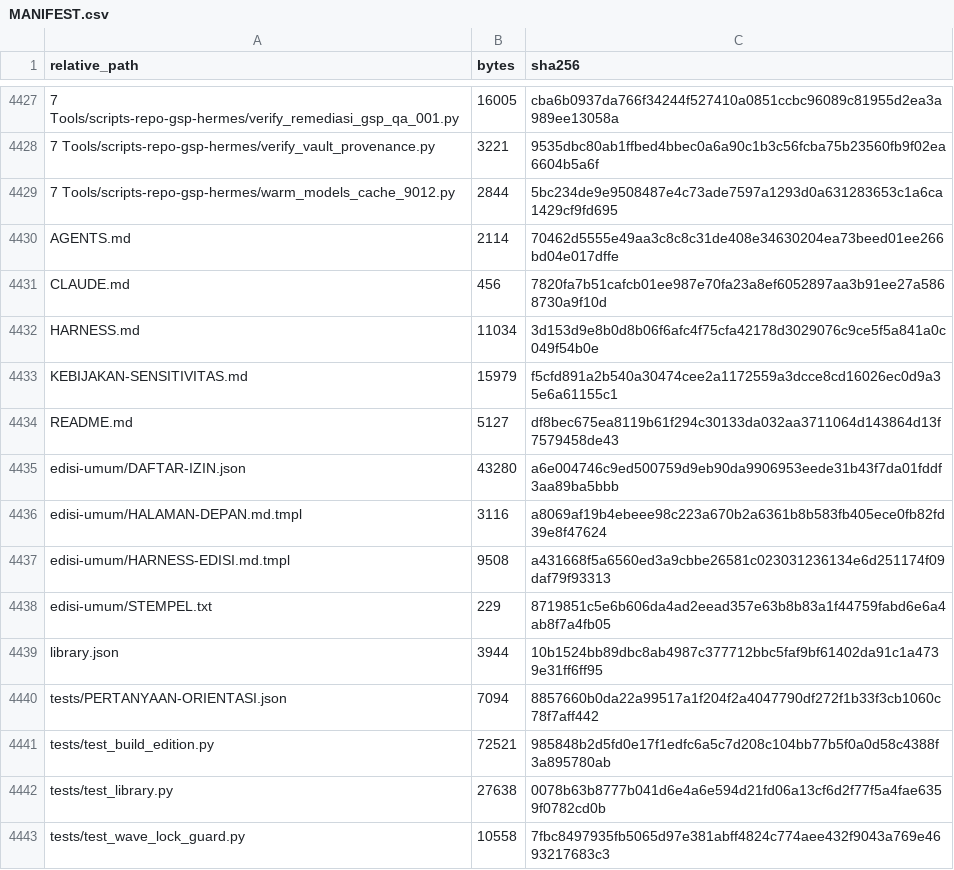
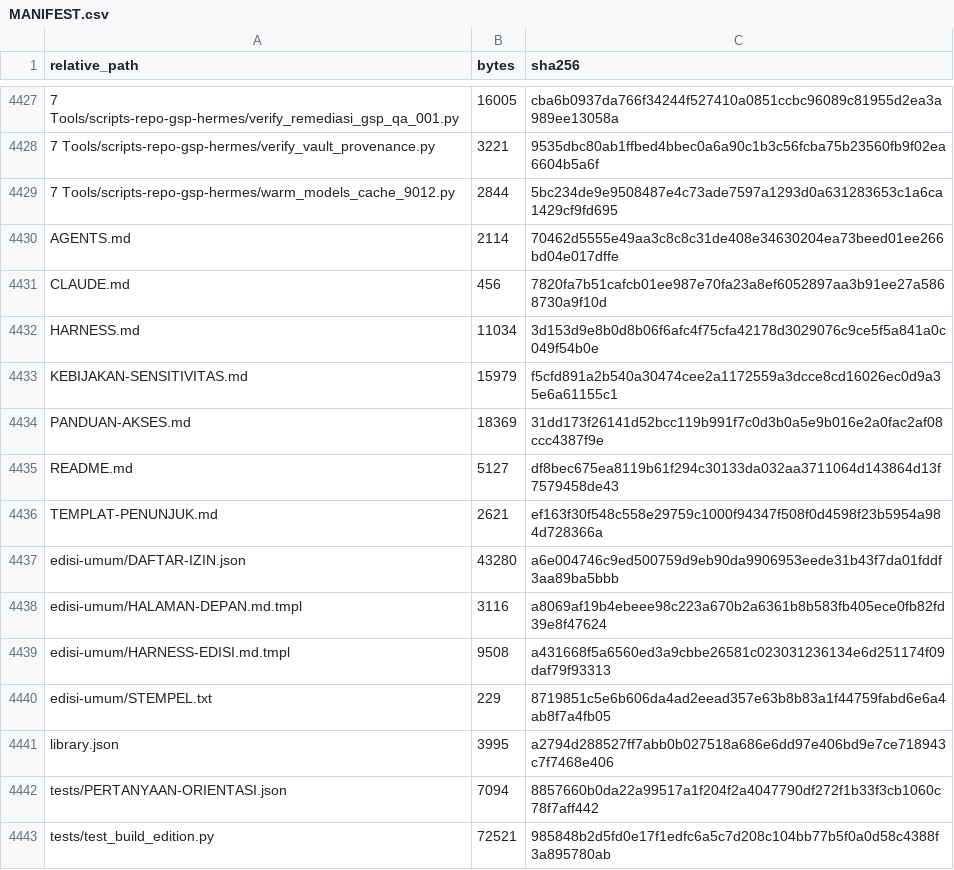
Before and after one commit to sixer0/AI-Knowledge-Library, a CSV file: MANIFEST.csv, drawn as a sheet; only a part is shown, gaps mark what is left out; the shorter side is filled out with more unchanged rows.

```diff
--- a/MANIFEST.csv
+++ b/MANIFEST.csv
@@ -4433,3 +4433,5 @@ HARNESS.md,11034,3d153d9e8b0d8b06f6afc4f75cfa42178d3029076c9ce5f5a841a0c049f54b0
 KEBIJAKAN-SENSITIVITAS.md,15979,f5cfd891a2b540a30474cee2a1172559a3dcce8cd16026ec0d9a35e6a61155c1
+PANDUAN-AKSES.md,18369,31dd173f26141d52bcc119b991f7c0d3b0a5e9b016e2a0fac2af08ccc4387f9e
 README.md,5127,df8bec675ea8119b61f294c30133da032aa3711064d143864d13f7579458de43
+TEMPLAT-PENUNJUK.md,2621,ef163f30f548c558e29759c1000f94347f508f0d4598f23b5954a984d728366a
 edisi-umum/DAFTAR-IZIN.json,43280,a6e004746c9ed500759d9eb90da9906953eede31b43f7da01fddf3aa89ba5bbb
@@ -4438,3 +4440,3 @@ edisi-umum/HARNESS-EDISI.md.tmpl,9508,a431668f5a6560ed3a9cbbe26581c023031236134e
 edisi-umum/STEMPEL.txt,229,8719851c5e6b606da4ad2eead357e63b8b83a1f44759fabd6e6a4ab8f7a4fb05
-library.json,3944,10b1524bb89dbc8ab4987c377712bbc5faf9bf61402da91c1a4739e31ff6ff95
+library.json,3995,a2794d288527ff7abb0b027518a686e6dd97e406bd9e7ce718943c7f7468e406
 tests/PERTANYAAN-ORIENTASI.json,7094,8857660b0da22a99517a1f204f2a4047790df272f1b33f3cb1060c78f7aff442
```
Also changed, not shown: 3 other files.
